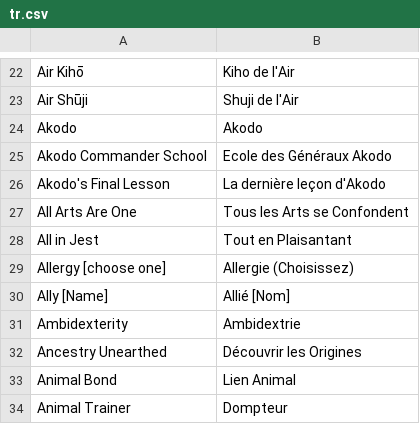
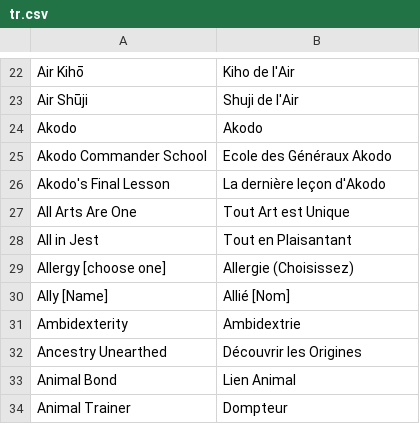
Before and after one commit to ruronin/PaperBlossoms, a CSV file: PaperBlossoms/data/i18n/tr.csv, drawn as a sheet; only a part is shown, gaps mark what is left out.

Commit message:
Add files via upload

```diff
--- a/PaperBlossoms/data/i18n/tr.csv
+++ b/PaperBlossoms/data/i18n/tr.csv
@@ -26,3 +26,3 @@
 "Akodo's Final Lesson","La dernière leçon d'Akodo"
-"All Arts Are One","Tous les Arts se Confondent"
+"All Arts Are One","Tout Art est Unique"
 "All in Jest","Tout en Plaisantant"
```
